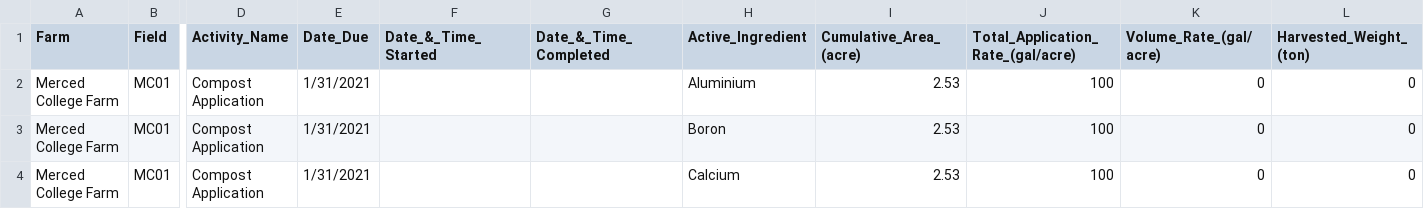
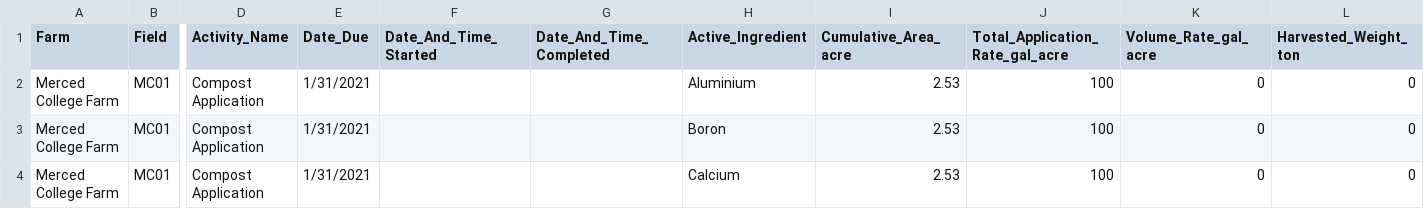
Before and after one commit to camillevo/CSE120_VeracruzVentures, a CSV file: veracruz-ventures/src/data/AgWorldExportSeason1and2V1.csv, drawn as a sheet; only a part is shown, gaps mark what is left out; the diff names each change by its address in the sheet, - before the commit and + after, or states it on an @@ line.

Commit message:
fixed AgWorld data titles

```diff
--- a/veracruz-ventures/src/data/AgWorldExportSeason1and2V1.csv
+++ b/veracruz-ventures/src/data/AgWorldExportSeason1and2V1.csv
-F1: Date_&_Time_Started
+F1: Date_And_Time_Started
-G1: Date_&_Time_Completed
+G1: Date_And_Time_Completed
-I1: Cumulative_Area_(acre)
+I1: Cumulative_Area_acre
-J1: Total_Application_Rate_(gal/acre)
+J1: Total_Application_Rate_gal_acre
-K1: Volume_Rate_(gal/acre)
+K1: Volume_Rate_gal_acre
-L1: Harvested_Weight_(ton)
+L1: Harvested_Weight_ton
```
Also changed, not shown: 1 other file.
